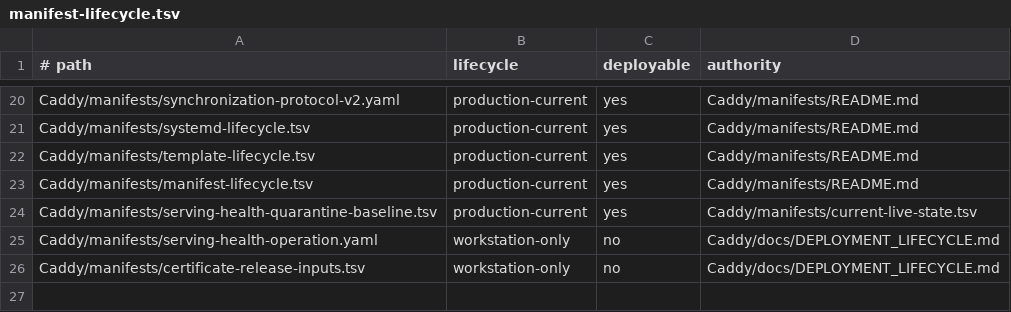
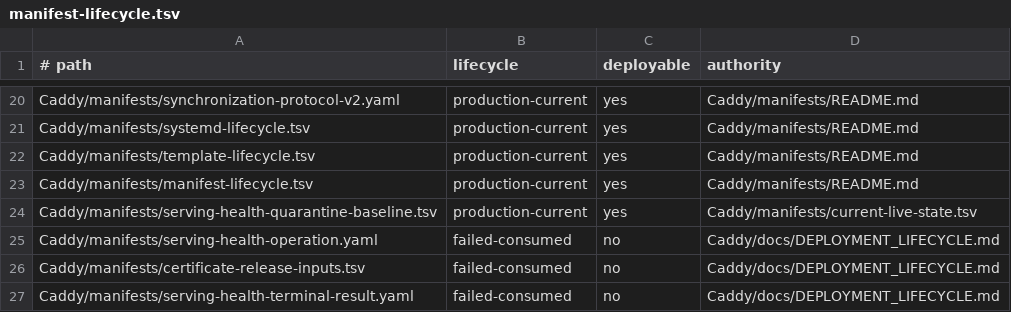
Before and after one commit to Racerx323/homelab-server-configs, a TSV file: Caddy/manifests/manifest-lifecycle.tsv, drawn as a sheet; only a part is shown, gaps mark what is left out.

Commit message:
Archive failed Webmin timing diagnostic and verified recovery
Preserve executed diagnostic inputs and sanitized terminal evidence.
Primary HTTPS timed out; Caddy and Webmin restoration and subsequent
natural monitor cycles passed. Timeout attribution remains unresolved.
Include previously qualified notifier correction as source only, not installed.

```diff
--- a/Caddy/manifests/manifest-lifecycle.tsv
+++ b/Caddy/manifests/manifest-lifecycle.tsv
@@ -24,3 +24,4 @@ Caddy/manifests/manifest-lifecycle.tsv	production-current	yes	Caddy/manifests/RE
 Caddy/manifests/serving-health-quarantine-baseline.tsv	production-current	yes	Caddy/manifests/current-live-state.tsv
-Caddy/manifests/serving-health-operation.yaml	workstation-only	no	Caddy/docs/DEPLOYMENT_LIFECYCLE.md
-Caddy/manifests/certificate-release-inputs.tsv	workstation-only	no	Caddy/docs/DEPLOYMENT_LIFECYCLE.md
+Caddy/manifests/serving-health-operation.yaml	failed-consumed	no	Caddy/docs/DEPLOYMENT_LIFECYCLE.md
+Caddy/manifests/certificate-release-inputs.tsv	failed-consumed	no	Caddy/docs/DEPLOYMENT_LIFECYCLE.md
+Caddy/manifests/serving-health-terminal-result.yaml	failed-consumed	no	Caddy/docs/DEPLOYMENT_LIFECYCLE.md
```
Also changed, not shown: Caddy/manifests/deployment-streams.tsv, Caddy/manifests/durable-apprise-production.tsv, 20 other files.
